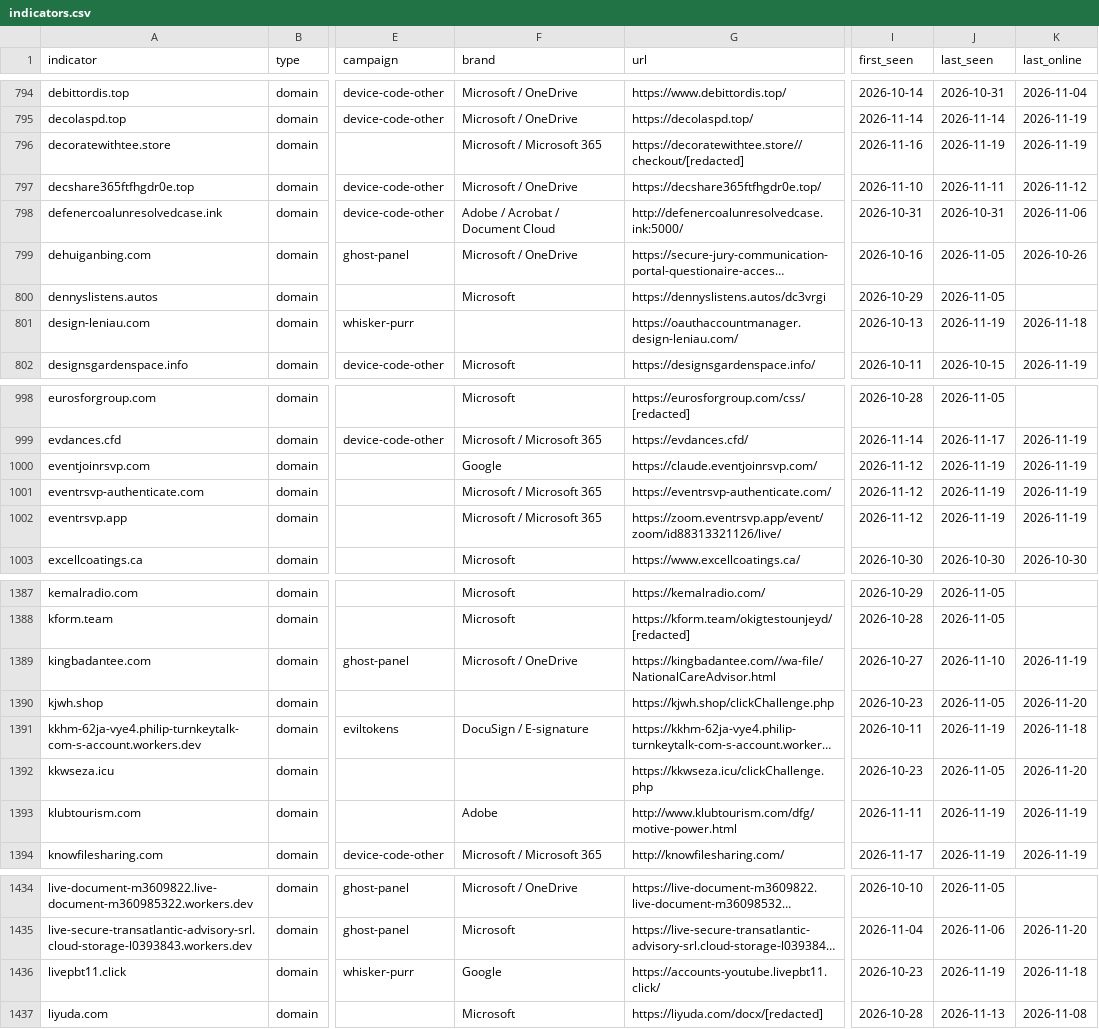
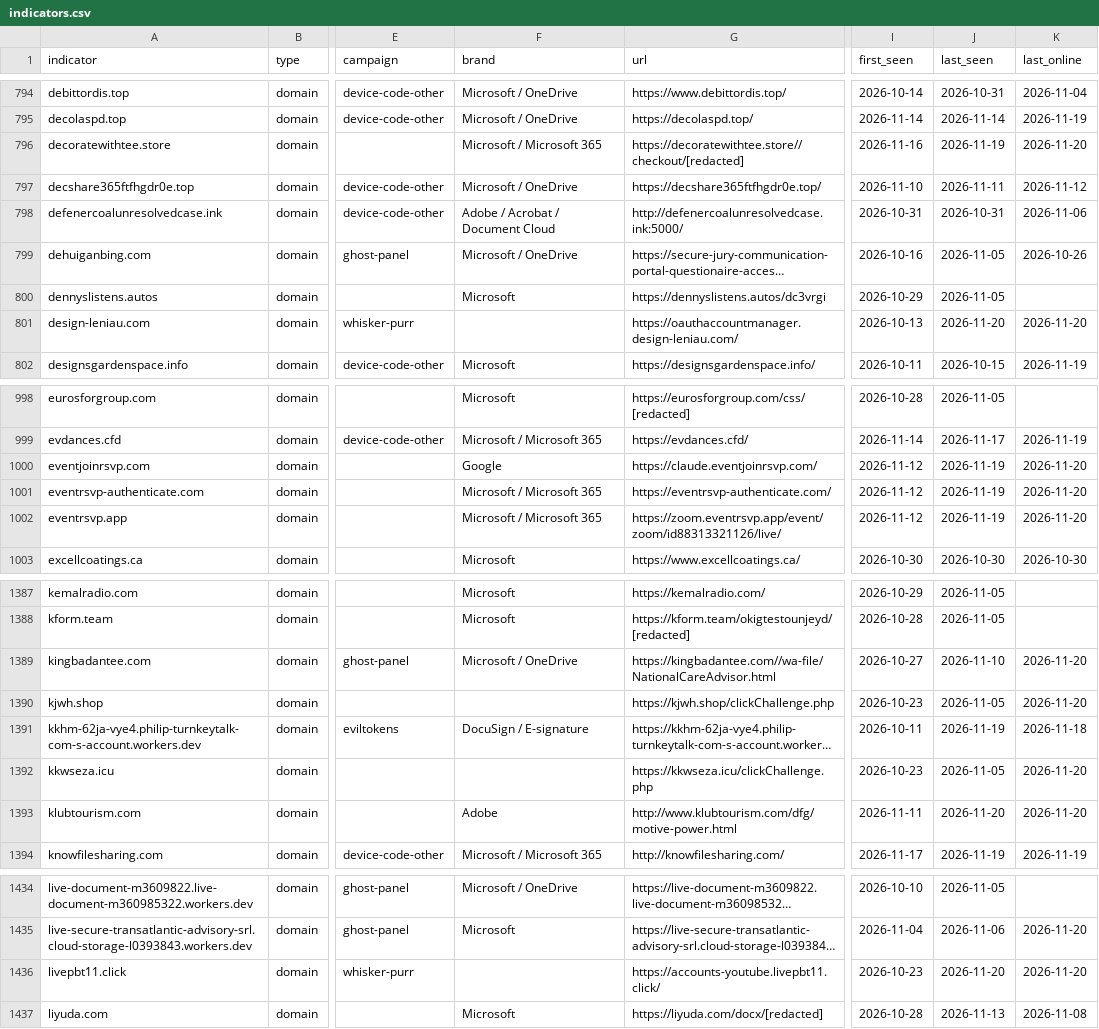
Before and after one commit to newtonpaul-hunting/Phish_Sight_IOCs, a CSV file: device-code-phishing/indicators.csv, drawn as a sheet; only a part is shown, gaps mark what is left out; long unchanged cells end in …; the diff covers the shown part only; the diff names each change by its address in the sheet, - before the commit and + after, or states it on an @@ line.

```diff
--- a/device-code-phishing/indicators.csv
+++ b/device-code-phishing/indicators.csv
-K796 (last_online): 2026-11-19
+K796 (last_online): 2026-11-20
-J801 (last_seen): 2026-11-19
+J801 (last_seen): 2026-11-20
-K801 (last_online): 2026-11-18
+K801 (last_online): 2026-11-20
-K1000:K1002 (last_online): 2026-11-19
+K1000:K1002 (last_online): 2026-11-20
-K1389 (last_online): 2026-11-19
+K1389 (last_online): 2026-11-20
-J1393 (last_seen): 2026-11-19
+J1393 (last_seen): 2026-11-20
-K1393 (last_online): 2026-11-19
+K1393 (last_online): 2026-11-20
-F1436 (brand): Google
+F1436 (brand): (empty)
-J1436 (last_seen): 2026-11-19
+J1436 (last_seen): 2026-11-20
-K1436 (last_online): 2026-11-18
+K1436 (last_online): 2026-11-20
```
Also changed, not shown: 88 edited cells elsewhere in this file, credential-phishing/indicators.csv, malware/indicators.csv, 15 other files.
